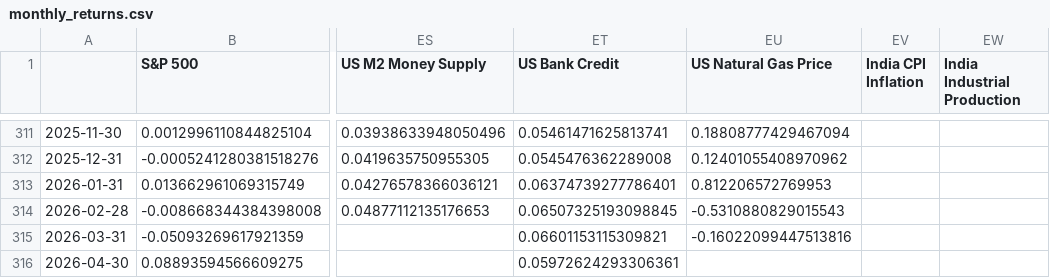
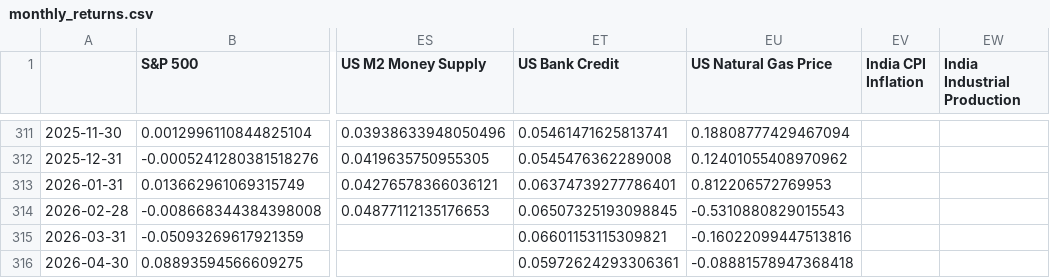
Before and after one commit to tanvigandhi1008/scripbox-seasonality-dashboard, a CSV file: data/processed/monthly_returns.csv, drawn as a sheet; only a part is shown, gaps mark what is left out; the diff names each change by its address in the sheet, - before the commit and + after, or states it on an @@ line.

```diff
--- a/data/processed/monthly_returns.csv
+++ b/data/processed/monthly_returns.csv
-EU316 (US Natural Gas Price): (empty)
+EU316 (US Natural Gas Price): -0.08881578947368418
```
Also changed, not shown: data/processed/monthly_returns_inr.csv, data/processed/seasonality_stats.csv, 3 other files.
